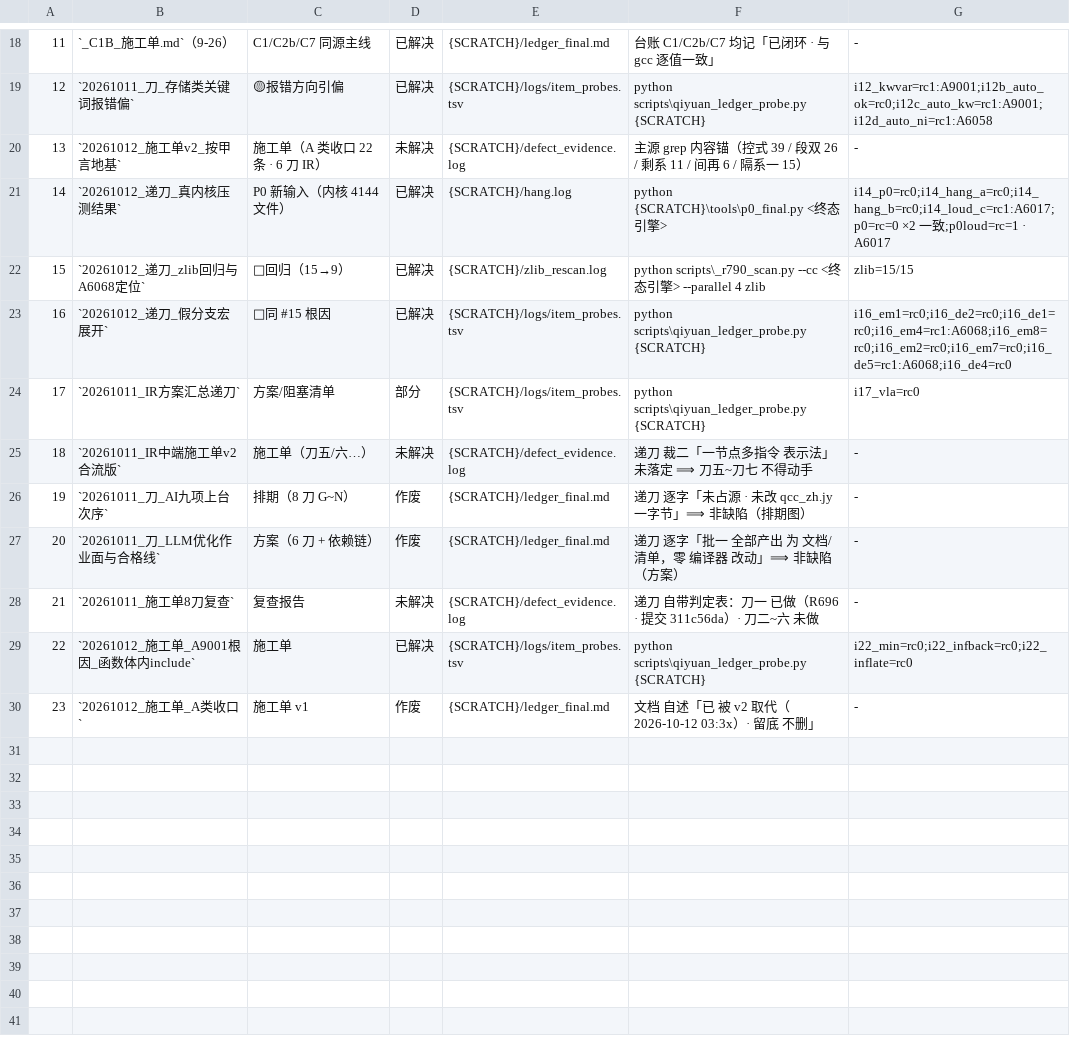
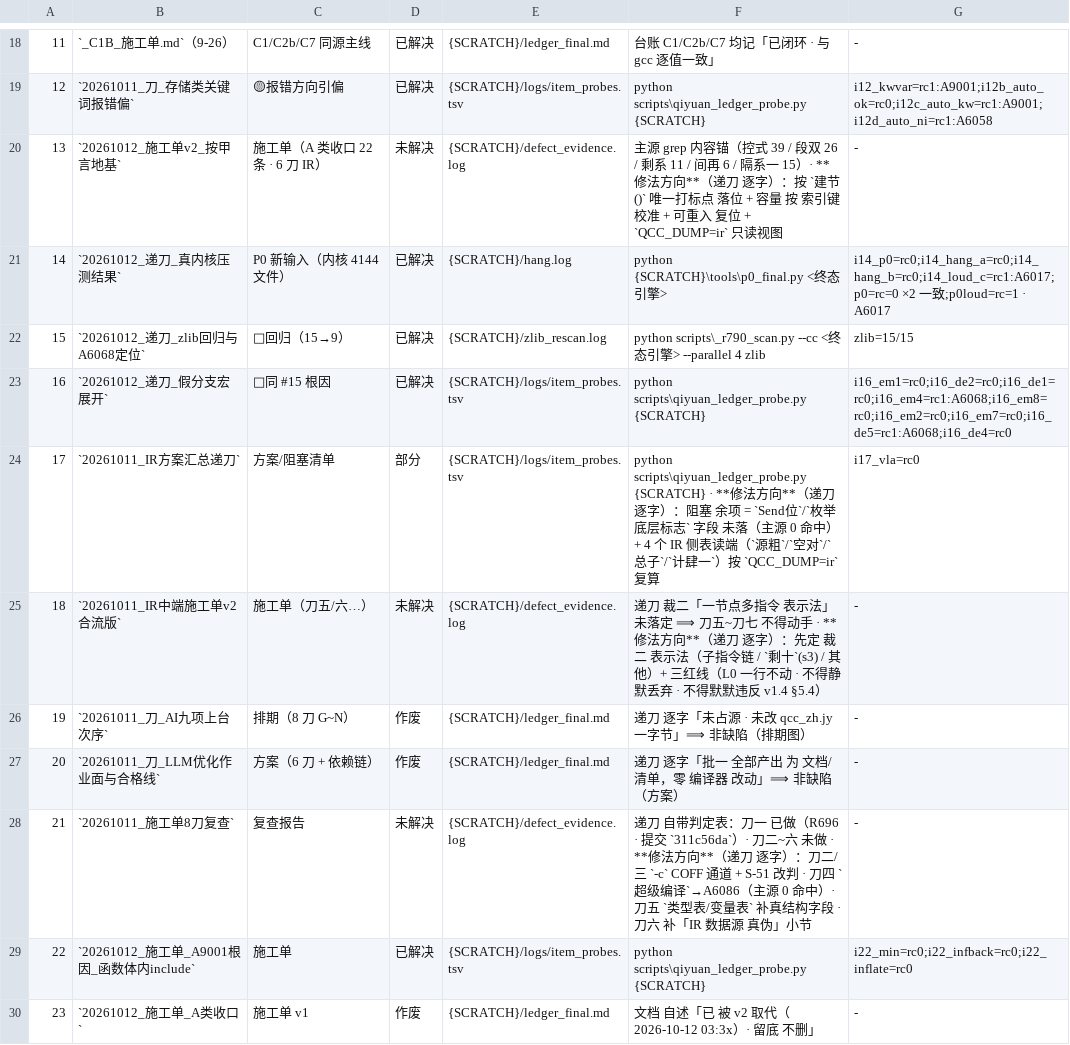
Before and after one commit to bek649898746/qiyuan-jiayan, a TSV file: scripts/qiyuan_ledger_facts.tsv, drawn as a sheet; only a part is shown, gaps mark what is left out; the diff names each change by its address in the sheet, - before the commit and + after, or states it on an @@ line.

Commit message:
事实源 补强: 未解决/部分 行 的 复算列 补 交接逐字 修法方向 (判据1/步骤7); 事实 列 仅 key=value

```diff
--- a/scripts/qiyuan_ledger_facts.tsv
+++ b/scripts/qiyuan_ledger_facts.tsv
-F20: …一 15）
+F20: …一 15）· **修法方向**（递刀 逐字）：按 `建节()` 唯一打标点 落位 + 容量 按 索引键 校准 + 可重入 复位 + `QCC_DUMP=ir` 只读视图
-F24: …scripts\qiyuan_ledger_probe.py {SCRATCH}
+F24: …scripts\qiyuan_ledger_probe.py {SCRATCH} · **修法方向**（递刀 逐字）：阻塞 余项 = `Send位`/`枚举底层标志` 字段 未落（主源 0 命中）+ 4 个 IR 侧表读端（`源粗`/`空对`/`总子`/`计肆一`）按 `QCC_DUMP=ir` 复算
-F25: …不得动手
+F25: …不得动手 · **修法方向**（递刀 逐字）：先定 裁二 表示法（子指令链 / `剩十`(s3) / 其他）+ 三红线（L0 一行不动 · 不得静默丢弃 · 不得默默违反 v1.4 §5.4）
-F28: …· 提交 311c56da）· 刀二~六 未做
+F28: …· 提交 `311c56da`）· 刀二~六 未做 · **修法方向**（递刀 逐字）：刀二/三 `-c` COFF 通道 + S-51 改判 · 刀四 `超级编译`→A6086（主源 0 命中）· 刀五 `类型表/变量表` 补真结构字段 · 刀六 补「IR 数据源 真伪」小节
```
